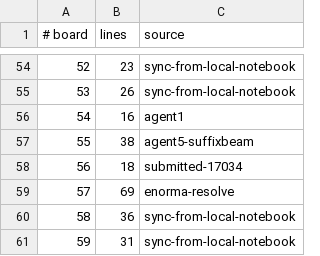
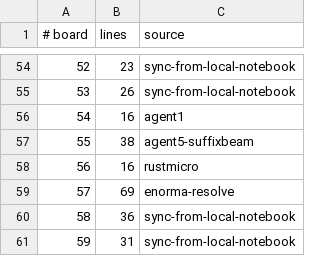
Before and after one commit to WarriorsSami/ccc-2026-nanofabricator, a TSV file: notebook/boards/4-enormous/index.tsv, drawn as a sheet; only a part is shown, gaps mark what is left out.

```diff
--- a/notebook/boards/4-enormous/index.tsv
+++ b/notebook/boards/4-enormous/index.tsv
@@ -57,3 +57,3 @@
 55	38	agent5-suffixbeam
-56	18	submitted-17034
+56	16	rustmicro
 57	69	enorma-resolve
```
Also changed, not shown: 1 other file.
